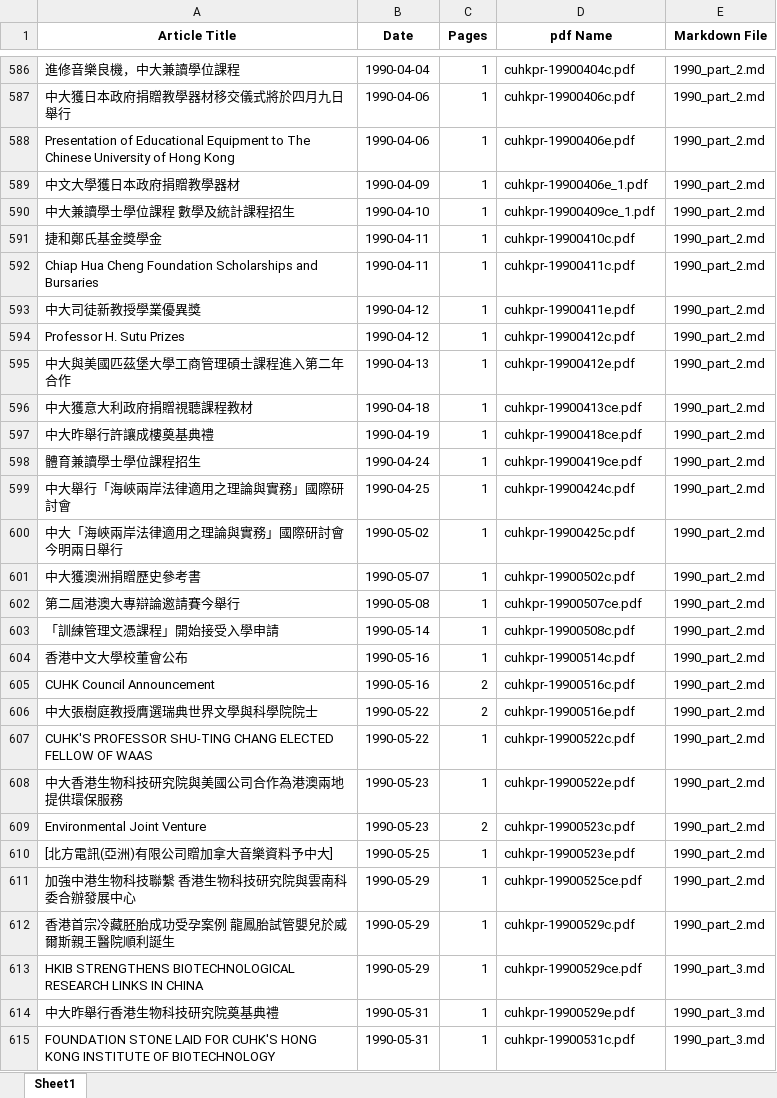
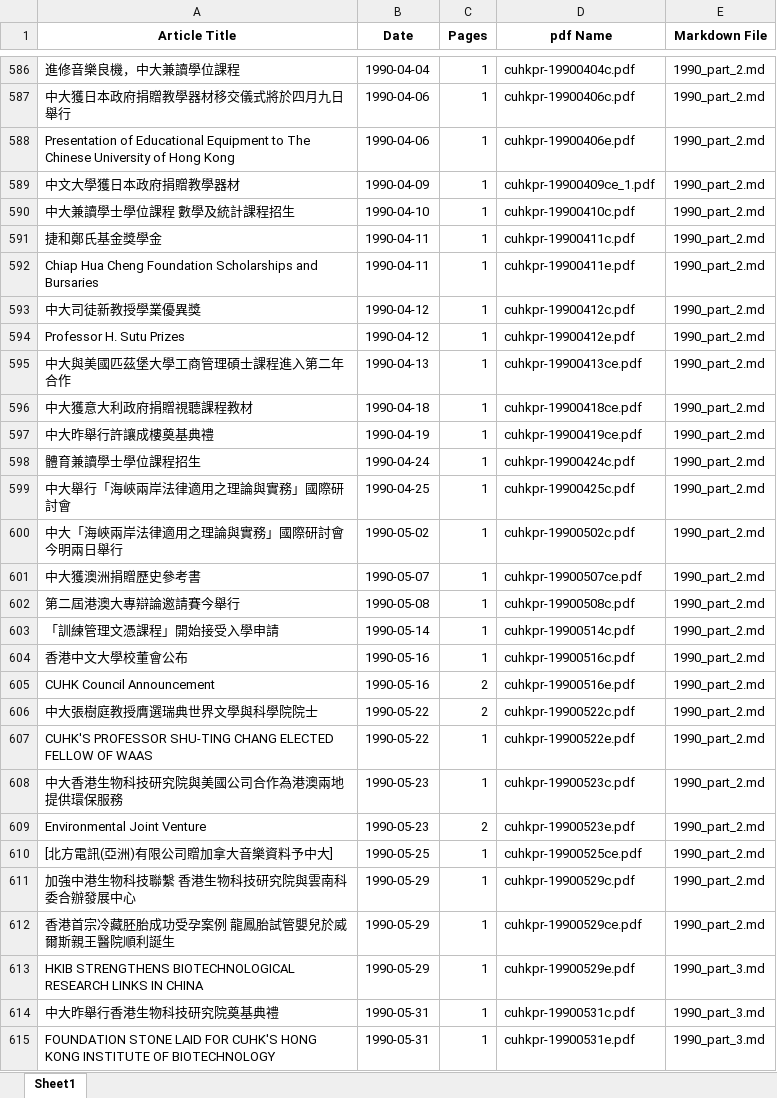
Before and after one commit to Winniehyww/CUHKPress, an Excel workbook: index.xlsx, sheet Sheet1, drawn as a sheet; only a part is shown, gaps mark what is left out; values as stored, in another font and other column widths than the file's, no borders; the diff covers the shown part only; the diff names each change by its address in the sheet, - before the commit and + after, or states it on an @@ line.

```diff
--- a/index.xlsx (sheet Sheet1)
+++ b/index.xlsx (sheet Sheet1)
-D589 (pdf Name): cuhkpr-19900406e_1.pdf
+D589 (pdf Name): cuhkpr-19900409ce_1.pdf
-D590 (pdf Name): cuhkpr-19900409ce_1.pdf
+D590 (pdf Name): cuhkpr-19900410c.pdf
-D591 (pdf Name): cuhkpr-19900410c.pdf
+D591 (pdf Name): cuhkpr-19900411c.pdf
-D592 (pdf Name): cuhkpr-19900411c.pdf
+D592 (pdf Name): cuhkpr-19900411e.pdf
-D593 (pdf Name): cuhkpr-19900411e.pdf
+D593 (pdf Name): cuhkpr-19900412c.pdf
-D594 (pdf Name): cuhkpr-19900412c.pdf
+D594 (pdf Name): cuhkpr-19900412e.pdf
-D595 (pdf Name): cuhkpr-19900412e.pdf
+D595 (pdf Name): cuhkpr-19900413ce.pdf
-D596 (pdf Name): cuhkpr-19900413ce.pdf
+D596 (pdf Name): cuhkpr-19900418ce.pdf
-D597 (pdf Name): cuhkpr-19900418ce.pdf
+D597 (pdf Name): cuhkpr-19900419ce.pdf
-D598 (pdf Name): cuhkpr-19900419ce.pdf
+D598 (pdf Name): cuhkpr-19900424c.pdf
-D599 (pdf Name): cuhkpr-19900424c.pdf
+D599 (pdf Name): cuhkpr-19900425c.pdf
-D600 (pdf Name): cuhkpr-19900425c.pdf
+D600 (pdf Name): cuhkpr-19900502c.pdf
-D601 (pdf Name): cuhkpr-19900502c.pdf
+D601 (pdf Name): cuhkpr-19900507ce.pdf
-D602 (pdf Name): cuhkpr-19900507ce.pdf
+D602 (pdf Name): cuhkpr-19900508c.pdf
-D603 (pdf Name): cuhkpr-19900508c.pdf
+D603 (pdf Name): cuhkpr-19900514c.pdf
-D604 (pdf Name): cuhkpr-19900514c.pdf
+D604 (pdf Name): cuhkpr-19900516c.pdf
-D605 (pdf Name): cuhkpr-19900516c.pdf
+D605 (pdf Name): cuhkpr-19900516e.pdf
-D606 (pdf Name): cuhkpr-19900516e.pdf
+D606 (pdf Name): cuhkpr-19900522c.pdf
-D607 (pdf Name): cuhkpr-19900522c.pdf
+D607 (pdf Name): cuhkpr-19900522e.pdf
-D608 (pdf Name): cuhkpr-19900522e.pdf
+D608 (pdf Name): cuhkpr-19900523c.pdf
-D609 (pdf Name): cuhkpr-19900523c.pdf
+D609 (pdf Name): cuhkpr-19900523e.pdf
-D610 (pdf Name): cuhkpr-19900523e.pdf
+D610 (pdf Name): cuhkpr-19900525ce.pdf
-D611 (pdf Name): cuhkpr-19900525ce.pdf
+D611 (pdf Name): cuhkpr-19900529c.pdf
-D612 (pdf Name): cuhkpr-19900529c.pdf
+D612 (pdf Name): cuhkpr-19900529ce.pdf
-D613 (pdf Name): cuhkpr-19900529ce.pdf
+D613 (pdf Name): cuhkpr-19900529e.pdf
-D614 (pdf Name): cuhkpr-19900529e.pdf
+D614 (pdf Name): cuhkpr-19900531c.pdf
-D615 (pdf Name): cuhkpr-19900531c.pdf
+D615 (pdf Name): cuhkpr-19900531e.pdf
```
Also changed, not shown: 75 edited cells elsewhere in this sheet, 1 other file.
